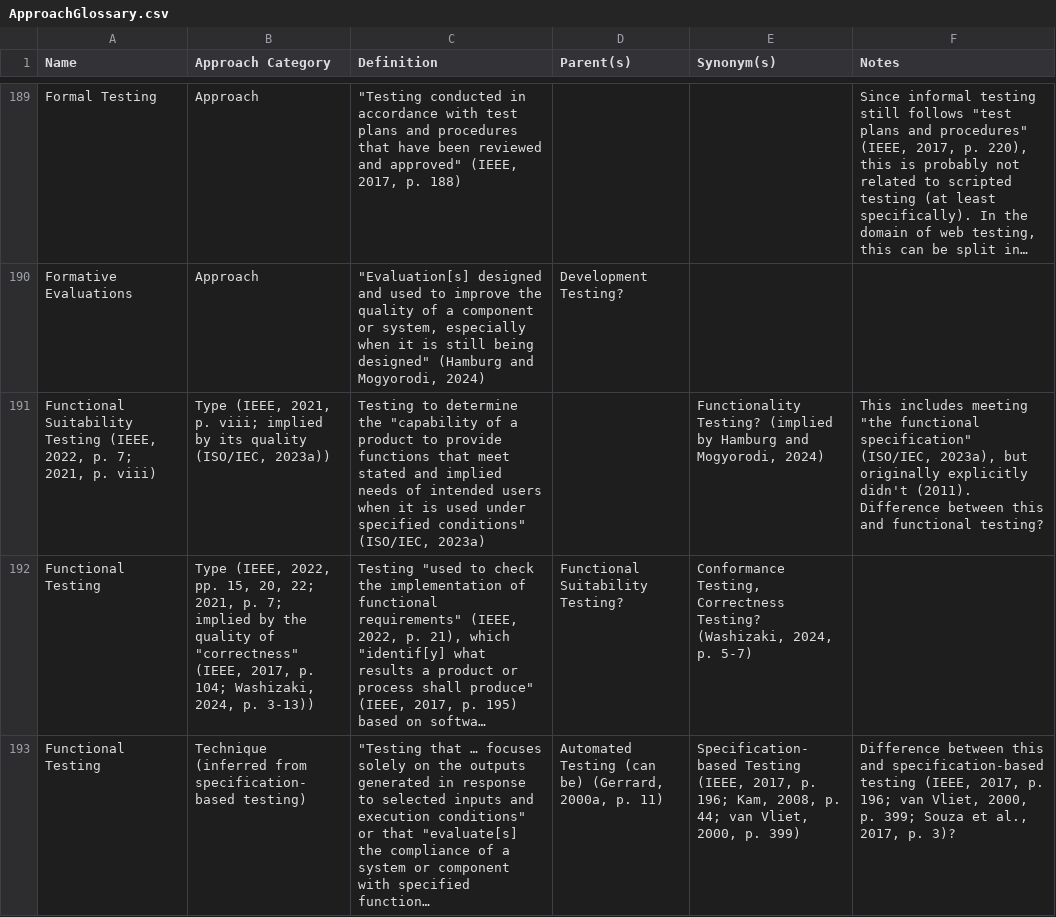
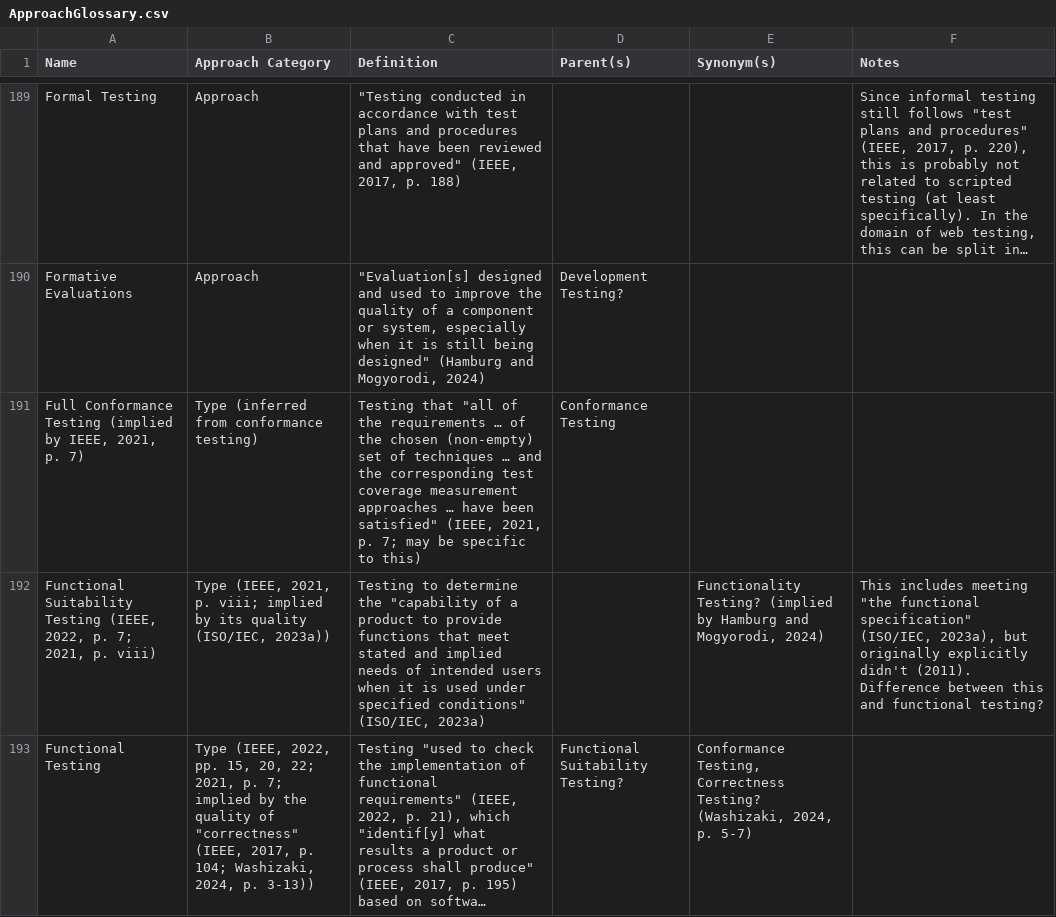
Before and after one commit to samm82/TestingTesting, a CSV file: ApproachGlossary.csv, drawn as a sheet; only a part is shown, gaps mark what is left out; the shorter side is filled out with more unchanged rows; long unchanged cells end in …; the diff covers the shown part only; the diff names each change by its address in the sheet, - before the commit and + after, or states it on an @@ line.

Commit message:
Add notes on conformance to IEEE2021
Update diffs from test model (see last commit)

```diff
--- a/ApproachGlossary.csv
+++ b/ApproachGlossary.csv
+row 191: Full Conformance Testing (implied by IEEE, 2021, p. 7) | Type (inferred from conformance testing) | Testing that "all of the requirements … of the chosen (non-empty) set of techniques … and the corresponding test coverage measurement approaches … have been satisfied" (IEEE, 2021, p. 7; may be specific to this) | Conformance Testing
```
Also changed, not shown: 1 added row and 1 edited cell elsewhere in this file, 1 other file.
